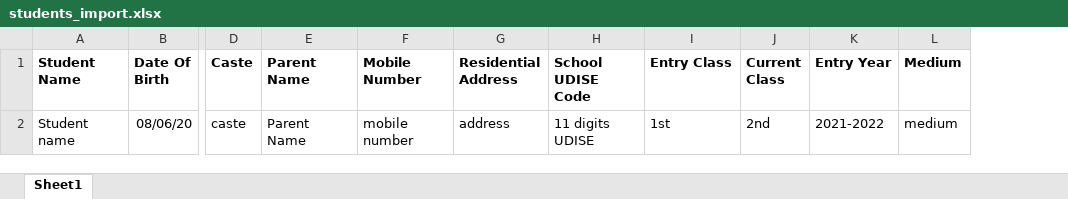
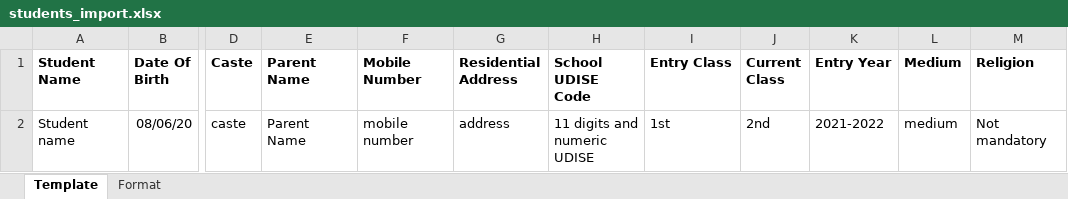
Before and after one commit to Indus-Action-Initiatives/rte-mis, an Excel workbook: modules/rte_mis_student_tracking/assets/students_import.xlsx, sheet Template, drawn as a sheet; only a part is shown, gaps mark what is left out; values as stored, in another font and other column widths than the file's, no borders; the diff names each change by its address in the sheet, - before the commit and + after, or states it on an @@ line.

Commit message:
RTEMIS-201: Add religion optional for import and another sheet for format.

```diff
--- a/modules/rte_mis_student_tracking/assets/students_import.xlsx (sheet Template)
+++ b/modules/rte_mis_student_tracking/assets/students_import.xlsx (sheet Template)
-sheet tab: Sheet1
+sheet tab: Template
+sheet tab: Format
+column M (Religion), row 2: Not mandatory
-H2 (School UDISE Code): 11 digits UDISE
+H2 (School UDISE Code): 11 digits and numeric UDISE
```
Also changed, not shown: 3 other files.
